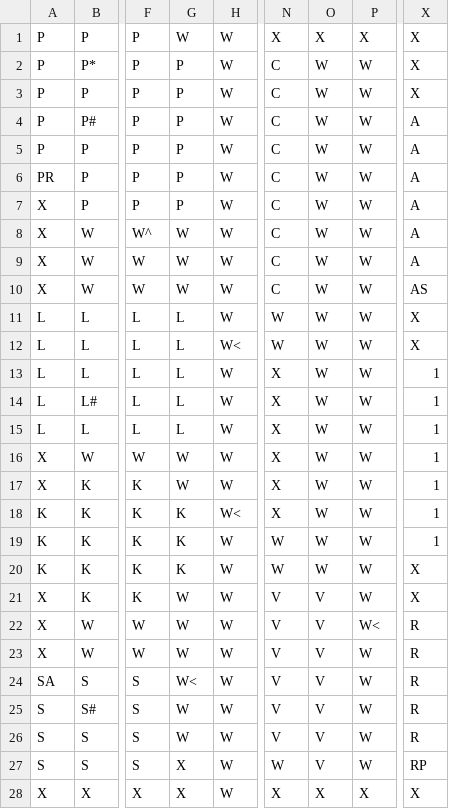
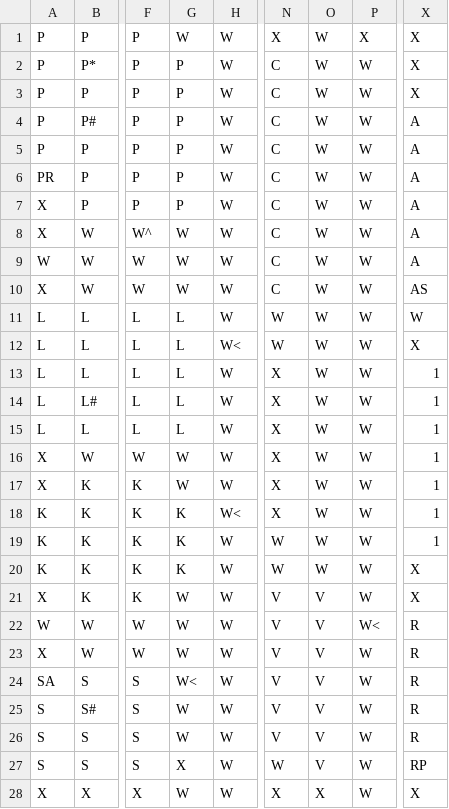
Before and after one commit to khitir/Game-of-Clue---Java, a CSV file: data/ClueLayout.csv, drawn as a sheet; only a part is shown, gaps mark what is left out; the diff names each change by its address in the sheet, - before the commit and + after, or states it on an @@ line.

```diff
--- a/data/ClueLayout.csv
+++ b/data/ClueLayout.csv
-O1: X
+O1: W
-A9: X
+A9: W
-X11: X
+X11: W
-A22: X
+A22: W
-G28: X
+G28: W
-P28: X
+P28: W
```
Also changed, not shown: 1 other file.
